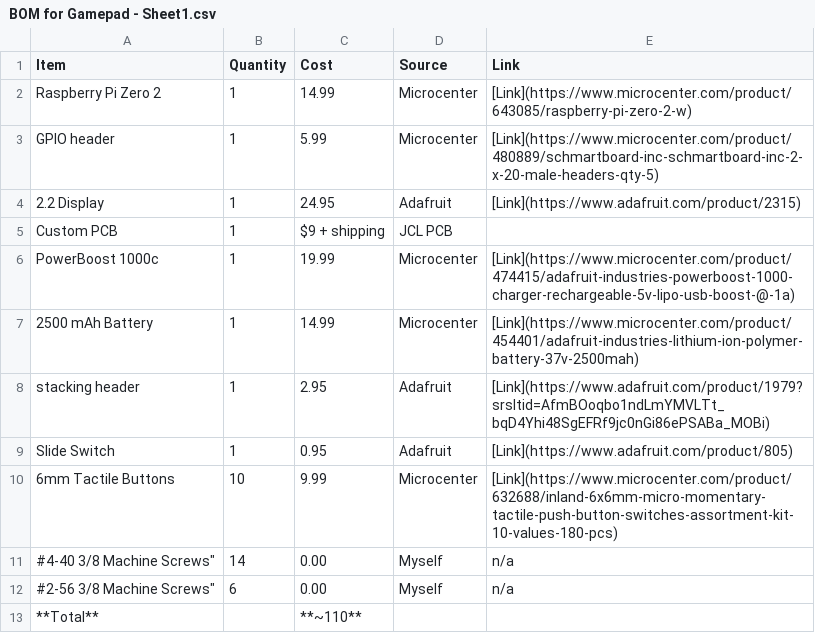
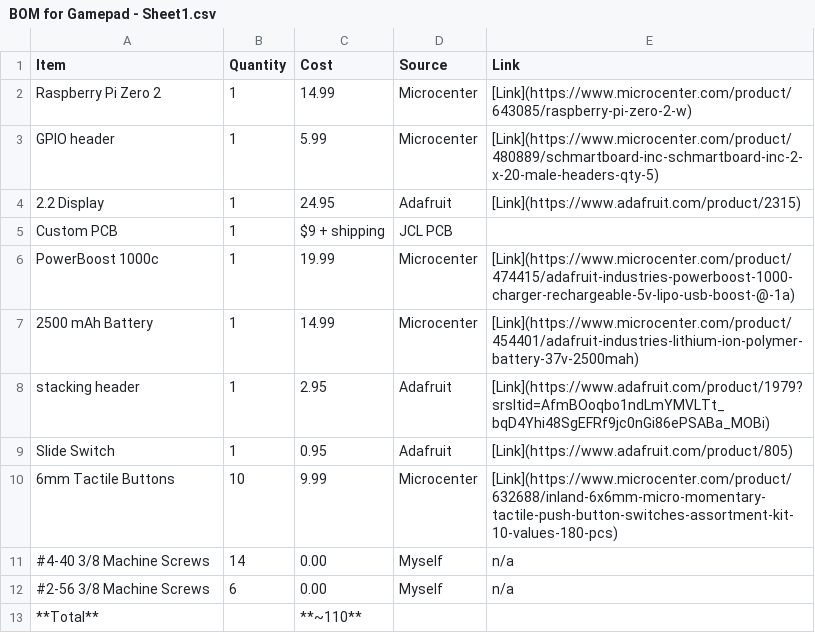
Before and after one commit to mathisfun2048/Gamepad, a CSV file: BOM for Gamepad - Sheet1.csv, drawn as a sheet.

Commit message:
Update BOM for Gamepad - Sheet1.csv

```diff
--- a/BOM for Gamepad - Sheet1.csv
+++ b/BOM for Gamepad - Sheet1.csv
@@ -10,4 +10,4 @@
 "6mm Tactile Buttons","10","9.99","Microcenter","[Link](https://www.microcenter.com/product/632688/inland-6x6mm-micro-momentary-tactile-push-button-switches-assortment-kit-10-values-180-pcs)"
-"#4-40 3/8" Machine Screws","14","0.00","Myself","n/a"
-"#2-56 3/8" Machine Screws","6","0.00","Myself","n/a"
+"#4-40 3/8 Machine Screws","14","0.00","Myself","n/a"
+"#2-56 3/8 Machine Screws","6","0.00","Myself","n/a"
 "**Total**","","**~110**","",""
```
